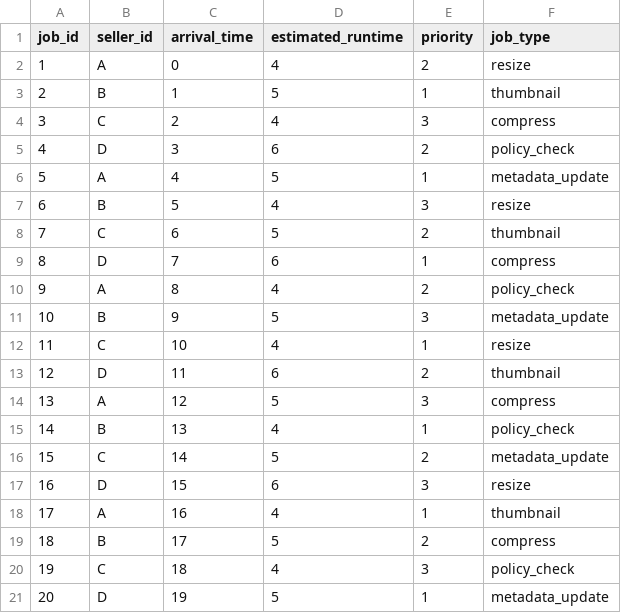
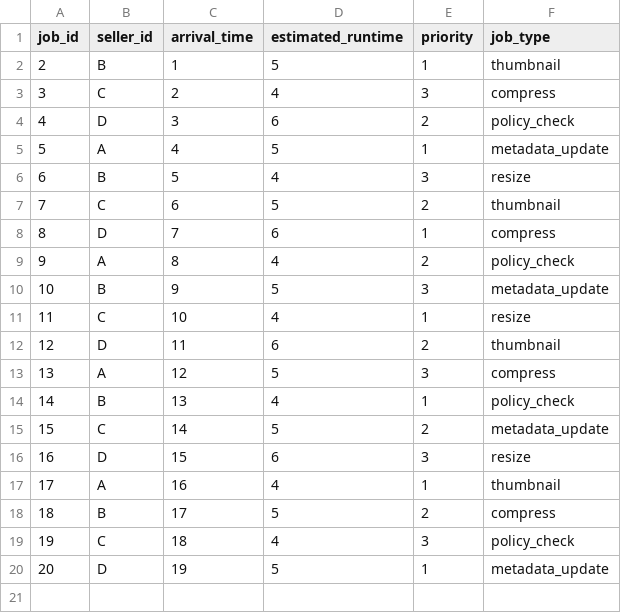
Before and after one commit to 5vibecoderhcmut/week_4_lab_OS, a CSV file: workloads/workload_a.csv, drawn as a sheet; the diff names each change by its address in the sheet, - before the commit and + after, or states it on an @@ line.

```diff
--- a/workloads/workload_a.csv
+++ b/workloads/workload_a.csv
-row 2: 1 | A | 0 | 4 | 2 | resize
```
Also changed, not shown: results/dataset_stats.csv, workloads/workload_b.csv, 26 other files.
